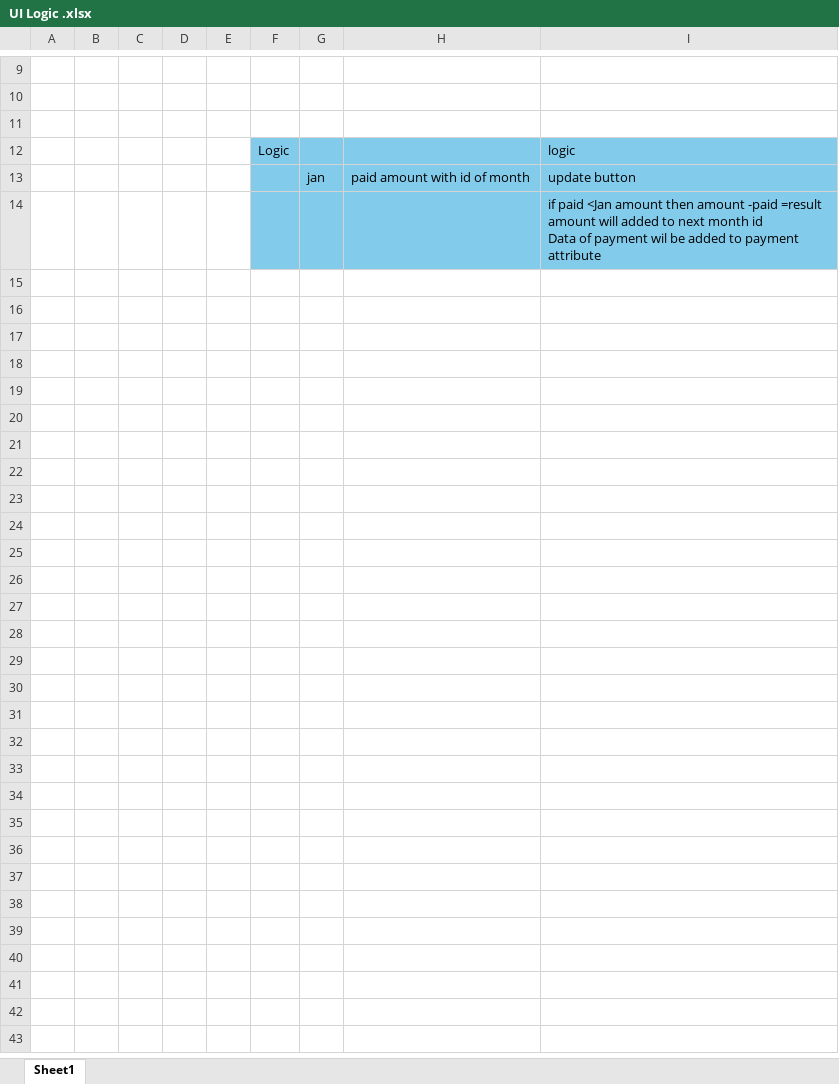
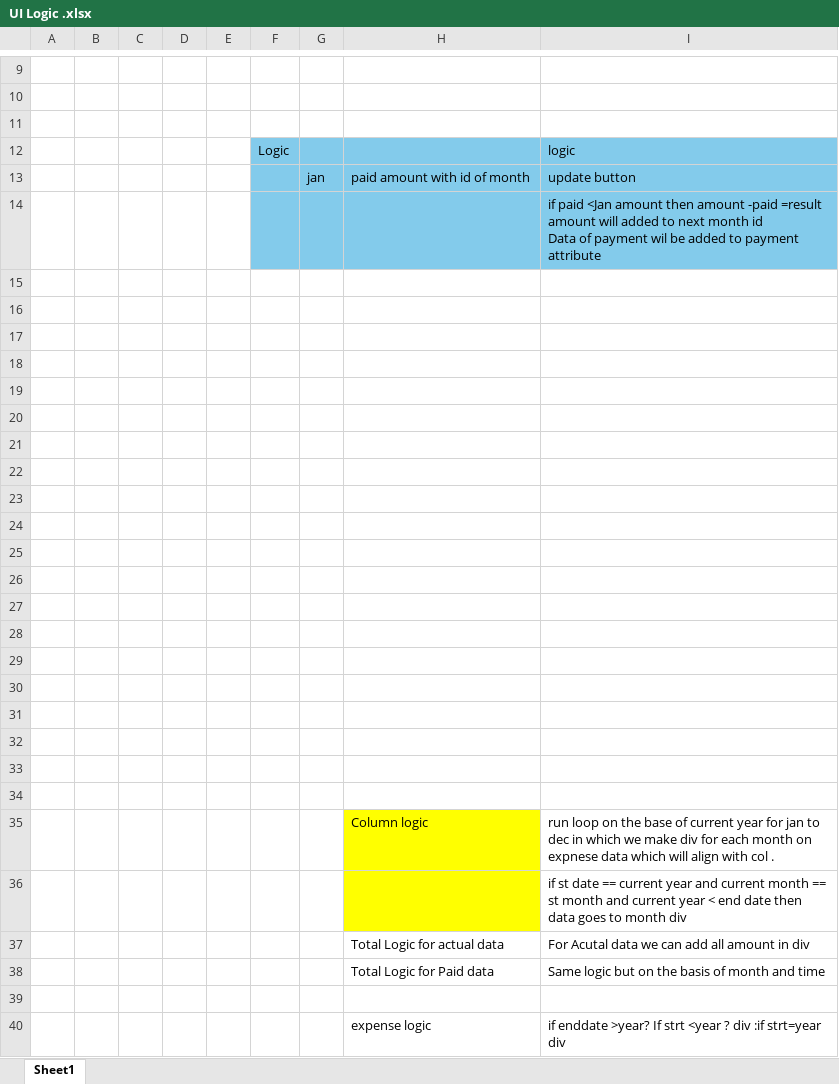
Before and after one commit to KalkiConsulting23/Expense, an Excel workbook: UI Logic .xlsx, sheet Sheet1, drawn as a sheet; only a part is shown, gaps mark what is left out; values as stored, in another font and other column widths than the file's, no borders; charts and pictures not drawn; the diff names each change by its address in the sheet, - before the commit and + after, or states it on an @@ line.

Commit message:
tableCHanges

```diff
--- a/UI Logic .xlsx (sheet Sheet1)
+++ b/UI Logic .xlsx (sheet Sheet1)
+row 15: (empty)
+row 16: (empty)
+row 17: (empty)
+row 18: (empty)
+row 19: (empty)
+row 20: (empty)
+row 21: (empty)
+row 22: (empty)
+row 23: (empty)
+row 24: (empty)
+row 25: (empty)
+row 26: (empty)
+row 27: (empty)
+row 28: (empty)
+row 29: (empty)
+row 30: (empty)
+row 31: (empty)
+row 32: (empty)
+row 33: (empty)
+row 34: (empty)
+row 35:  |  |  |  |  |  |  | Column logic | run loop on the base of current year for jan to dec in which we make div for each month on expnese data which will align with col .
+row 36:  |  |  |  |  |  |  |  | if st date == current year and current month == st month and current year < end date then data goes to month div
+row 37:  |  |  |  |  |  |  | Total Logic for actual data | For Acutal data we can add all amount in div
+row 38:  |  |  |  |  |  |  | Total Logic for Paid data | Same logic but on the basis of month and time
+row 39: (empty)
+row 40:  |  |  |  |  |  |  | expense logic | if enddate >year? If strt <year ? div :if strt=year div
```
Also changed, not shown: 7 other files.
